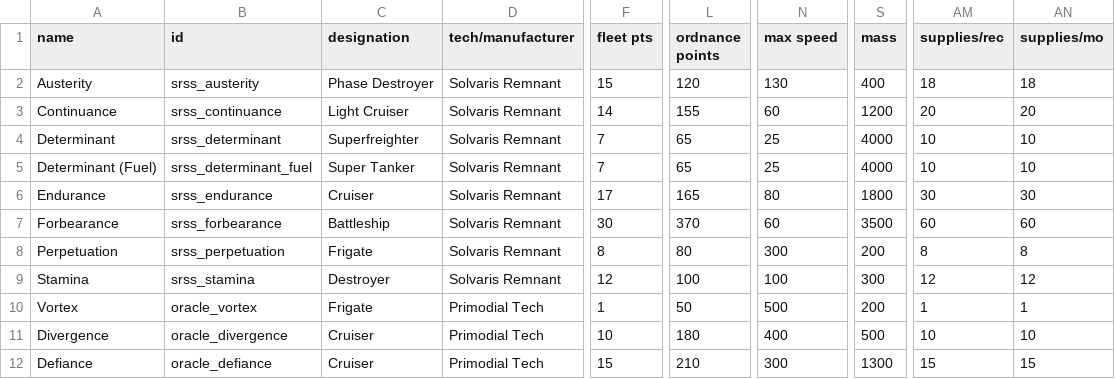
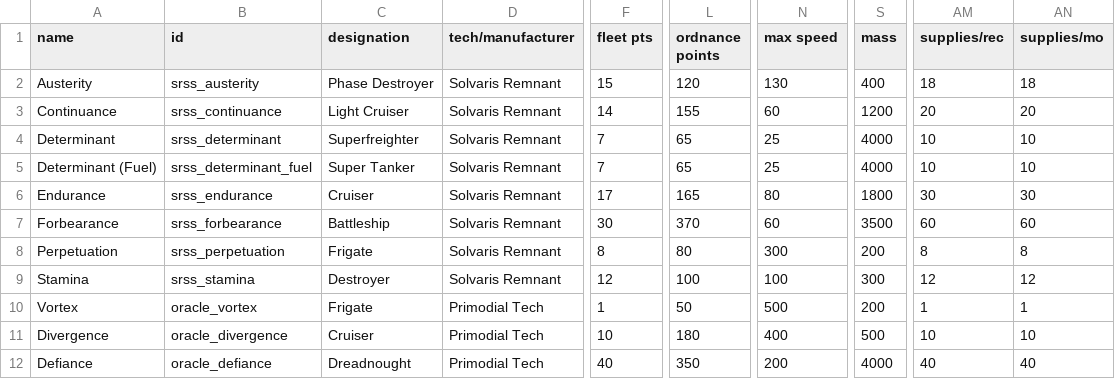
Before and after one commit to operator-damexius/project_envision, a CSV file: data/hulls/ship_data.csv, drawn as a sheet; only a part is shown, gaps mark what is left out; the diff names each change by its address in the sheet, - before the commit and + after, or states it on an @@ line.

```diff
--- a/data/hulls/ship_data.csv
+++ b/data/hulls/ship_data.csv
-C12 (designation): Cruiser
+C12 (designation): Dreadnought
-F12 (fleet pts): 15
+F12 (fleet pts): 40
-L12 (ordnance points): 210
+L12 (ordnance points): 350
-N12 (max speed): 300
+N12 (max speed): 200
-S12 (mass): 1300
+S12 (mass): 4000
-AM12 (supplies/rec): 15
+AM12 (supplies/rec): 40
-AN12 (supplies/mo): 15
+AN12 (supplies/mo): 40
```
Also changed, not shown: 9 other files.
